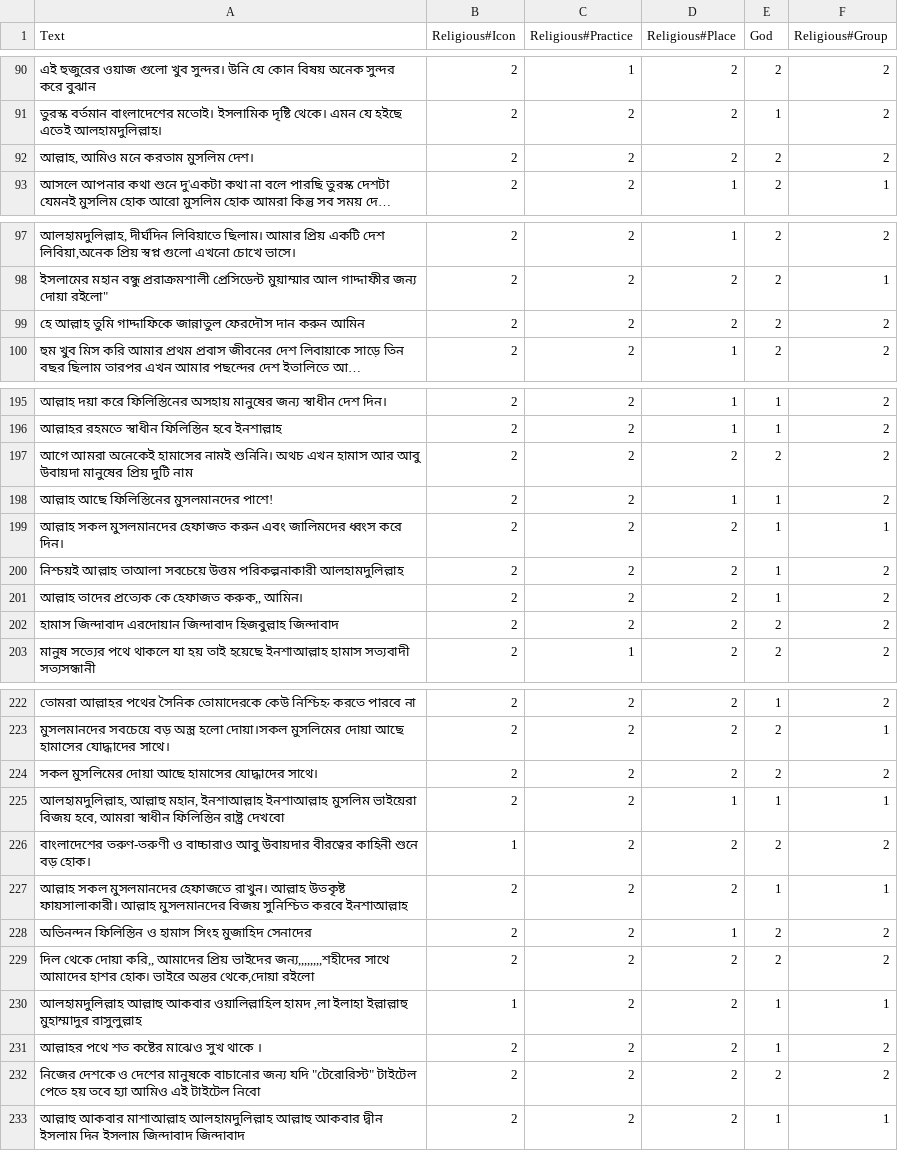
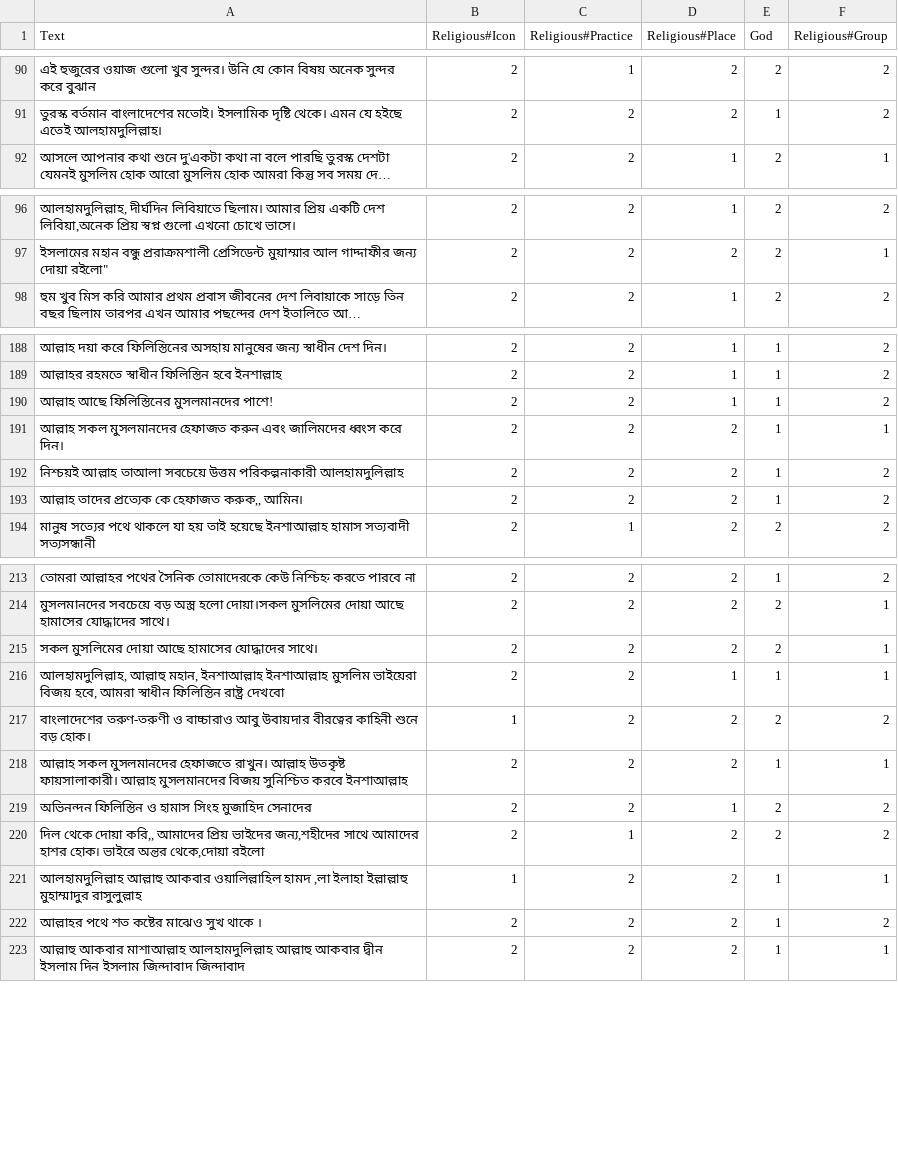
Before and after one commit to Sahim98/Aspect-Category-based-Sentiment-Analysis, a CSV file: train.csv, drawn as a sheet; only a part is shown, gaps mark what is left out; long unchanged cells end in …; removed rows and columns are numbered as before the commit, all else as after; the diff covers the shown part only; the diff names each change by its address in the sheet, - before the commit and + after, or states it on an @@ line.

```diff
--- a/train.csv
+++ b/train.csv
-row 92: আল্লাহ, আমিও মনে করতাম মুসলিম দেশ। | 2 | 2 | 2 | 2 | 2
-row 99: হে আল্লাহ তুমি গাদ্দাফিকে জান্নাতুল ফেরদৌস দান করুন আমিন | 2 | 2 | 2 | 2 | 2
-row 197: আগে আমরা অনেকেই হামাসের নামই শুনিনি। অথচ এখন হামাস আর আবু উবায়দা মানুষের প্রিয় দুটি নাম | 2 | 2 | 2 | 2 | 2
-row 202: হামাস জিন্দাবাদ এরদোয়ান জিন্দাবাদ হিজবুল্লাহ জিন্দাবাদ | 2 | 2 | 2 | 2 | 2
-F215 (Religious#Group): 2
+F215 (Religious#Group): 1
-A220 (Text): …প্রিয় ভাইদের জন্য,,,,,,,,শহীদের সাথে আমাদের…
+A220 (Text): …প্রিয় ভাইদের জন্য,শহীদের সাথে আমাদের…
-C220 (Religious#Practice): 2
+C220 (Religious#Practice): 1
-row 232: নিজের দেশকে ও দেশের মানুষকে বাচানোর জন্য যদি "টেরোরিস্ট" টাইটেল পেতে হয় তবে হ্যা আমিও এই টাইটেল নিবো | 2 | 2 | 2 | 2 | 2
```
Also changed, not shown: 1 added row, 9 removed rows and 21 edited cells elsewhere in this file.
